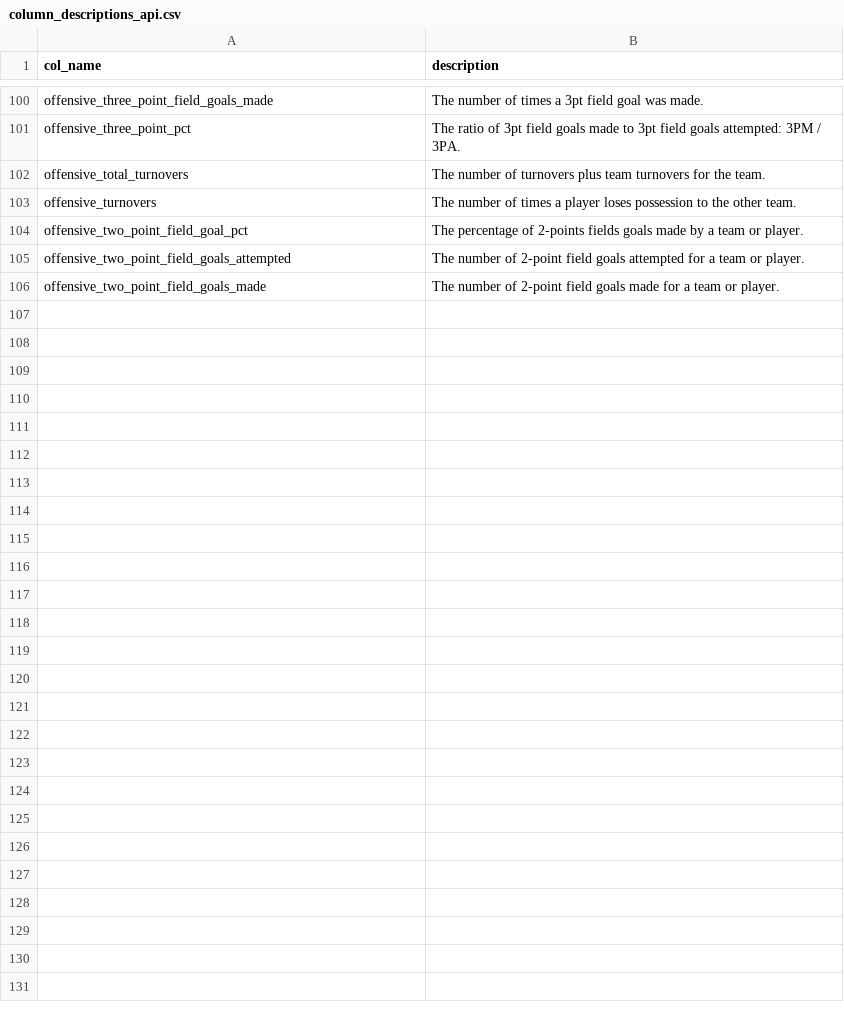
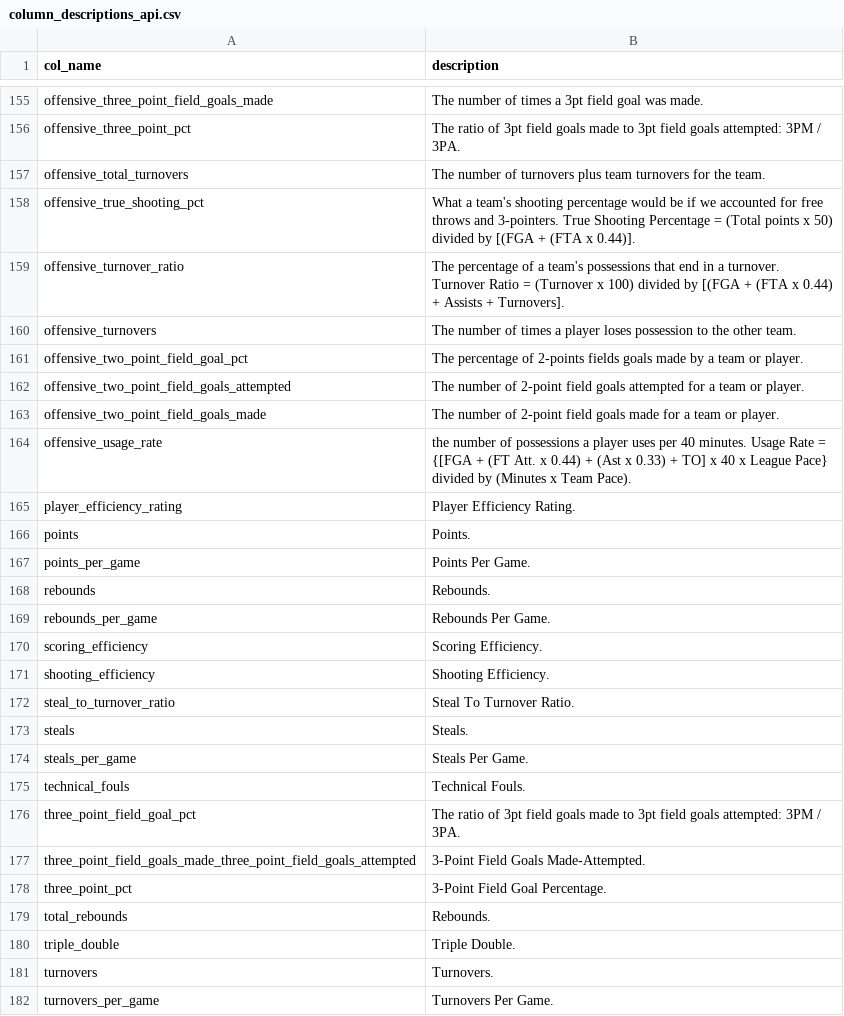
Before and after one commit to sportsdataverse/wehoop, a CSV file: tools/docs/column_descriptions_api.csv, drawn as a sheet; only a part is shown, gaps mark what is left out; the diff covers the shown part only; the diff names each change by its address in the sheet, - before the commit and + after, or states it on an @@ line.

```diff
--- a/tools/docs/column_descriptions_api.csv
+++ b/tools/docs/column_descriptions_api.csv
+row 158: offensive_true_shooting_pct | What a team's shooting percentage would be if we accounted for free throws and 3-pointers. True Shooting Percentage = (Total points x 50) divided by [(FGA + (FTA x 0.44)].
+row 159: offensive_turnover_ratio | The percentage of a team's possessions that end in a turnover. Turnover Ratio = (Turnover x 100) divided by [(FGA + (FTA x 0.44) + Assists + Turnovers].
+row 164: offensive_usage_rate | the number of possessions a player uses per 40 minutes. Usage Rate = {[FGA + (FT Att. x 0.44) + (Ast x 0.33) + TO] x 40 x League Pace} divided by (Minutes x Team Pace).
+row 165: player_efficiency_rating | Player Efficiency Rating.
+row 166: points | Points.
+row 167: points_per_game | Points Per Game.
+row 168: rebounds | Rebounds.
+row 169: rebounds_per_game | Rebounds Per Game.
+row 170: scoring_efficiency | Scoring Efficiency.
+row 171: shooting_efficiency | Shooting Efficiency.
+row 172: steal_to_turnover_ratio | Steal To Turnover Ratio.
+row 173: steals | Steals.
+row 174: steals_per_game | Steals Per Game.
+row 175: technical_fouls | Technical Fouls.
+row 176: three_point_field_goal_pct | The ratio of 3pt field goals made to 3pt field goals attempted: 3PM / 3PA.
+row 177: three_point_field_goals_made_three_point_field_goals_attempted | 3-Point Field Goals Made-Attempted.
+row 178: three_point_pct | 3-Point Field Goal Percentage.
+row 179: total_rebounds | Rebounds.
+row 180: triple_double | Triple Double.
+row 181: turnovers | Turnovers.
+row 182: turnovers_per_game | Turnovers Per Game.
```
Also changed, not shown: 55 added rows elsewhere in this file, tools/docs/column_descriptions.csv, 9 other files.
